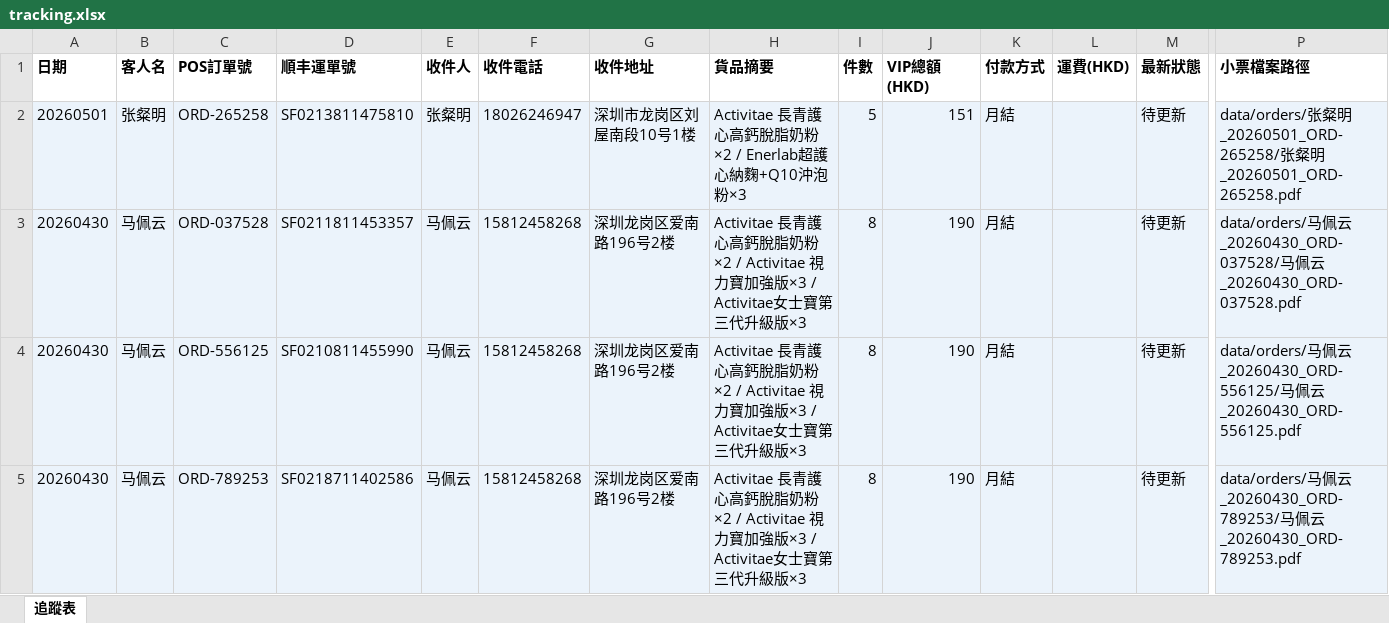
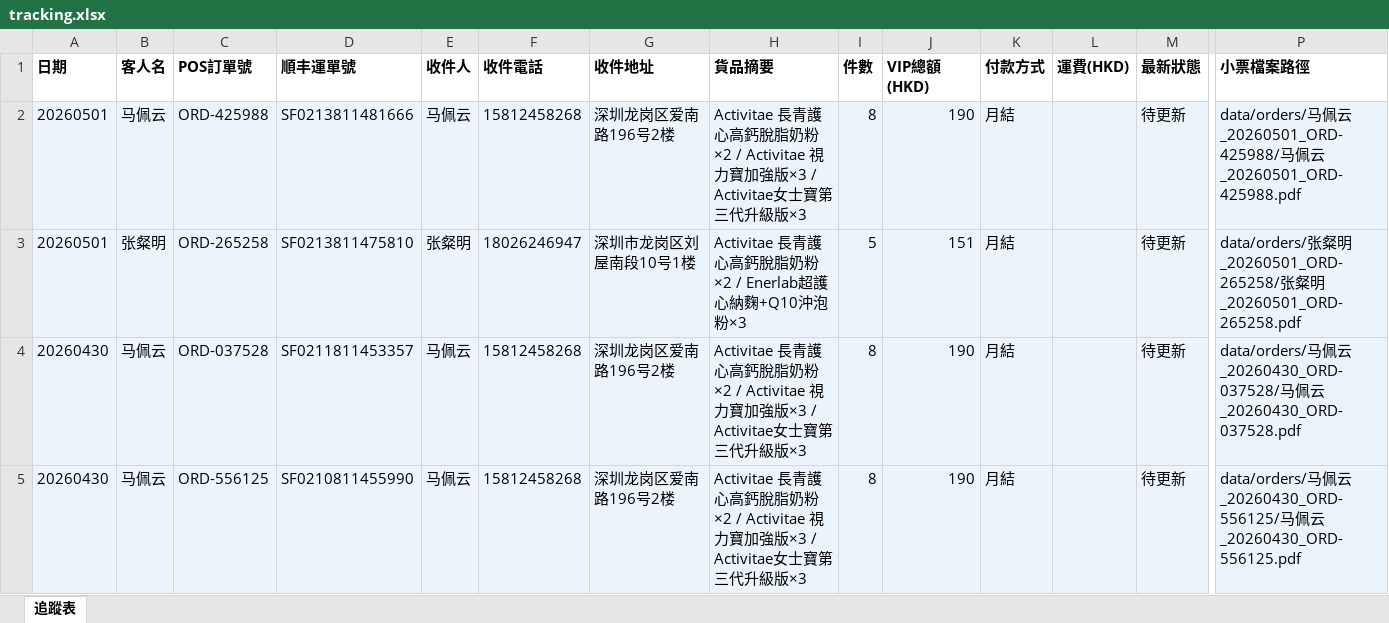
Before and after one commit to elizapoon084/sf-tracking, an Excel workbook: data/tracking.xlsx, sheet 追蹤表, drawn as a sheet; only a part is shown, gaps mark what is left out; the shorter side is filled out with more unchanged rows; values as stored, in another font and other column widths than the file's, no borders; rows hold the shown columns only; the diff names each change by its address in the sheet, - before the commit and + after, or states it on an @@ line.

Commit message:
order: 马佩云 ORD-425988 SF0213811481666

```diff
--- a/data/tracking.xlsx (sheet 追蹤表)
+++ b/data/tracking.xlsx (sheet 追蹤表)
+row 2: 20260501 | 马佩云 | ORD-425988 | SF0213811481666 | 马佩云 | 15812458268 | 深圳龙岗区爱南路196号2楼 | Activitae 長青護心高鈣脫脂奶粉×2 / Activitae 視力寶加強版×3 / Activitae女士寶第三代升級版×3 | 8 | 190 | 月結 |  | 待更新 | data/orders/马佩云_20260501_ORD-425988/马佩云_20260501_ORD-425988.pdf
```
Also changed, not shown: 3 other files.
